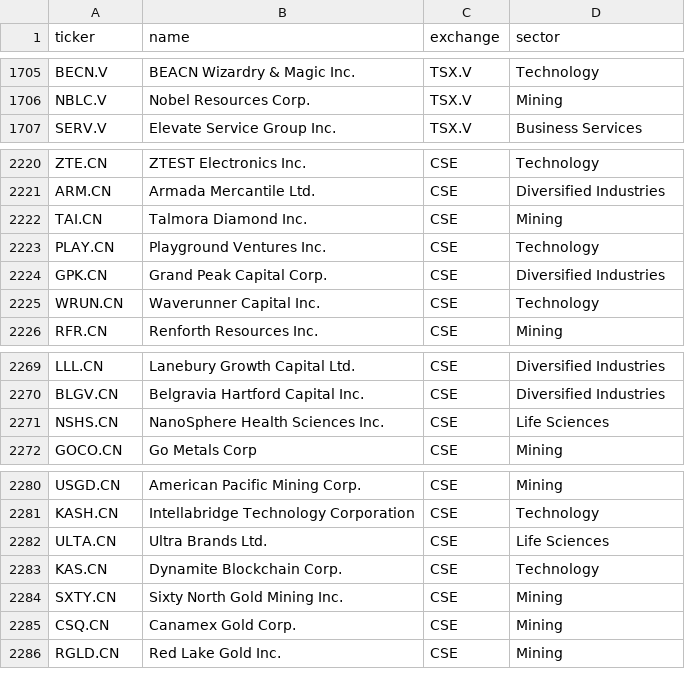
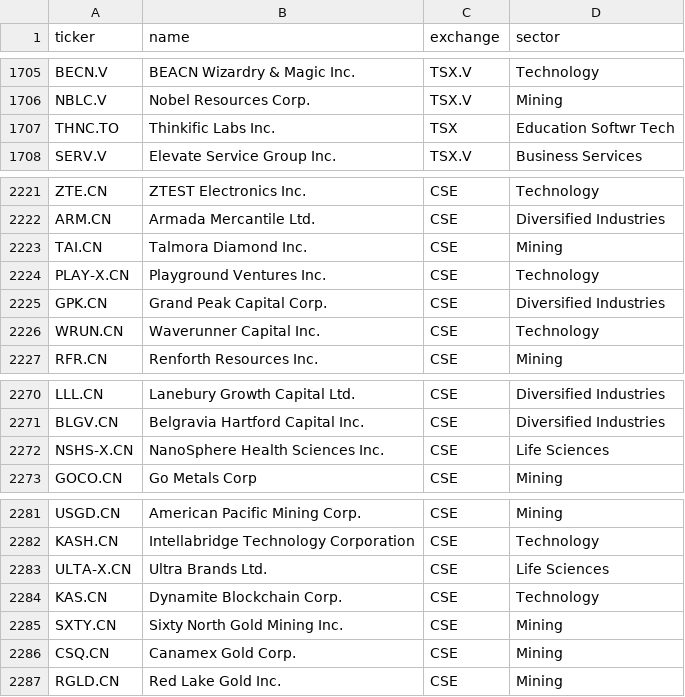
Before and after one commit to spacejam91/StockStellar, a CSV file: data/universe_ca.csv, drawn as a sheet; only a part is shown, gaps mark what is left out.

```diff
--- a/data/universe_ca.csv
+++ b/data/universe_ca.csv
@@ -1706,2 +1706,3 @@ BECN.V,BEACN Wizardry & Magic Inc.,TSX.V,Technology
 NBLC.V,Nobel Resources Corp.,TSX.V,Mining
+THNC.TO,Thinkific Labs Inc.,TSX,Education Softwr Tech
 SERV.V,Elevate Service Group Inc.,TSX.V,Business Services
@@ -2222,3 +2223,3 @@ ARM.CN,Armada Mercantile Ltd.,CSE,Diversified Industries
 TAI.CN,Talmora Diamond Inc.,CSE,Mining
-PLAY.CN,Playground Ventures Inc.,CSE,Technology
+PLAY-X.CN,Playground Ventures Inc.,CSE,Technology
 GPK.CN,Grand Peak Capital Corp.,CSE,Diversified Industries
@@ -2270,3 +2271,3 @@ LLL.CN,Lanebury Growth Capital Ltd.,CSE,Diversified Industries
 BLGV.CN,Belgravia Hartford Capital Inc.,CSE,Diversified Industries
-NSHS.CN,NanoSphere Health Sciences Inc.,CSE,Life Sciences
+NSHS-X.CN,NanoSphere Health Sciences Inc.,CSE,Life Sciences
 GOCO.CN,Go Metals Corp,CSE,Mining
@@ -2281,3 +2282,3 @@ USGD.CN,American Pacific Mining Corp.,CSE,Mining
 KASH.CN,Intellabridge Technology Corporation,CSE,Technology
-ULTA.CN,Ultra Brands Ltd.,CSE,Life Sciences
+ULTA-X.CN,Ultra Brands Ltd.,CSE,Life Sciences
 KAS.CN,Dynamite Blockchain Corp.,CSE,Technology
```
Also changed, not shown: data/log/scan_day.csv, data/log/scan_pick.csv, 4 other files.
